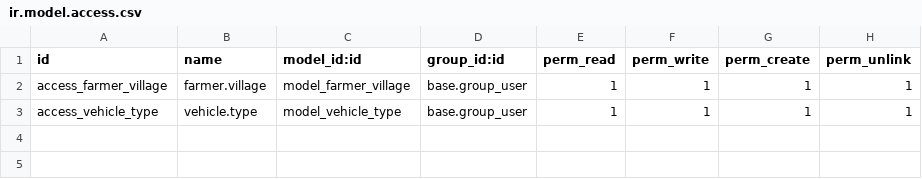
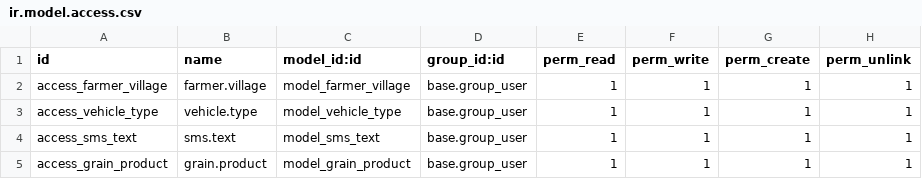
Before and after one commit to xbeeo1/hs, a CSV file: cno_hs_custom/security/ir.model.access.csv, drawn as a sheet.

Commit message:
new customization 22/04/26

```diff
--- a/cno_hs_custom/security/ir.model.access.csv
+++ b/cno_hs_custom/security/ir.model.access.csv
@@ -3 +3,3 @@ access_farmer_village,farmer.village,model_farmer_village,base.group_user,1,1,1,
 access_vehicle_type,vehicle.type,model_vehicle_type,base.group_user,1,1,1,1
+access_sms_text,sms.text,model_sms_text,base.group_user,1,1,1,1
+access_grain_product,grain.product,model_grain_product,base.group_user,1,1,1,1
```
Also changed, not shown: 16 other files.
